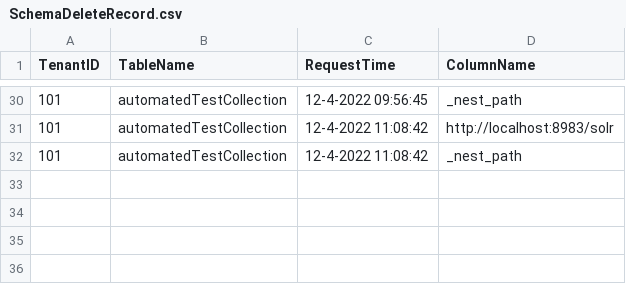
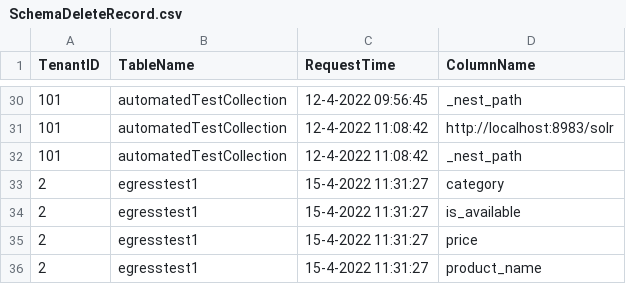
Before and after one commit to NeoSOFT-Technologies/search-as-service, a CSV file: DeletedRecordFiles/SchemaDeleteRecord.csv, drawn as a sheet; only a part is shown, gaps mark what is left out; the diff names each change by its address in the sheet, - before the commit and + after, or states it on an @@ line.

```diff
--- a/DeletedRecordFiles/SchemaDeleteRecord.csv
+++ b/DeletedRecordFiles/SchemaDeleteRecord.csv
+row 33: 2 | egresstest1 | 15-4-2022 11:31:27 | category
+row 34: 2 | egresstest1 | 15-4-2022 11:31:27 | is_available
+row 35: 2 | egresstest1 | 15-4-2022 11:31:27 | price
+row 36: 2 | egresstest1 | 15-4-2022 11:31:27 | product_name
```
Also changed, not shown: 15 other files.
